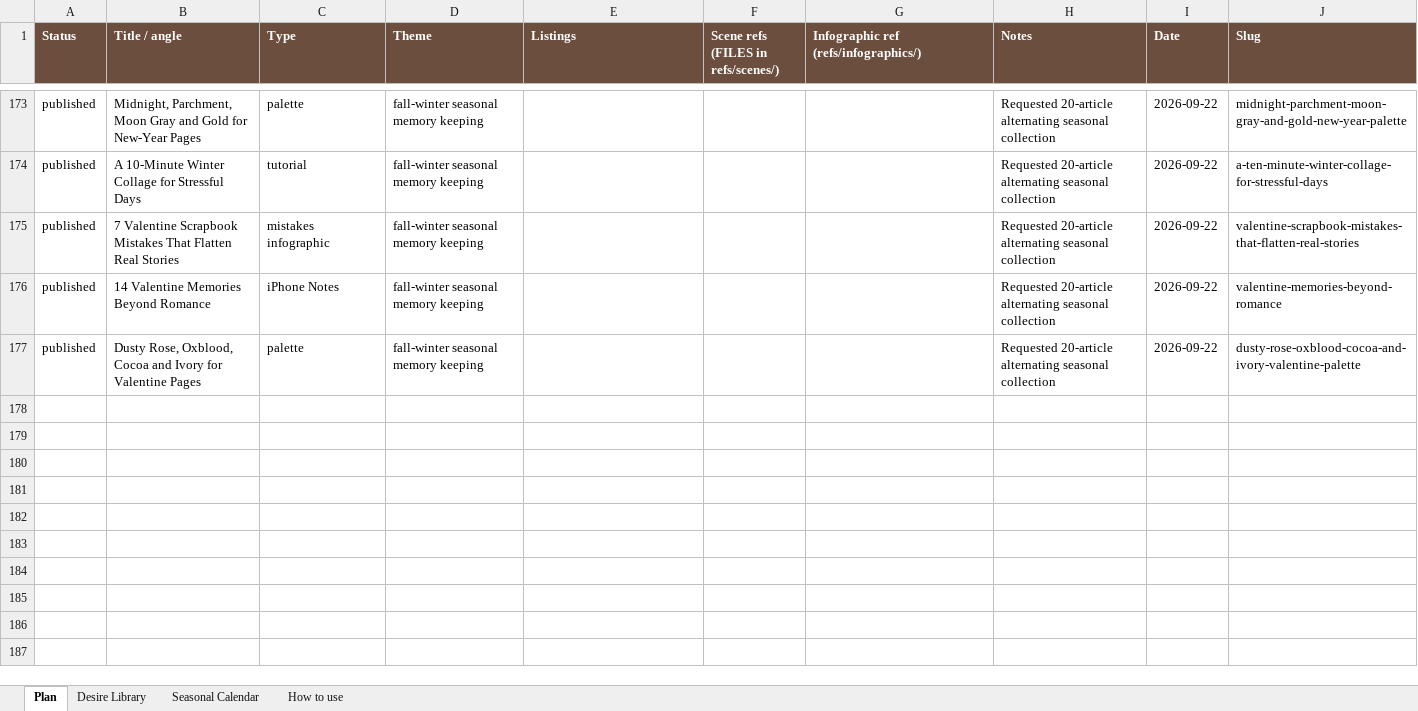
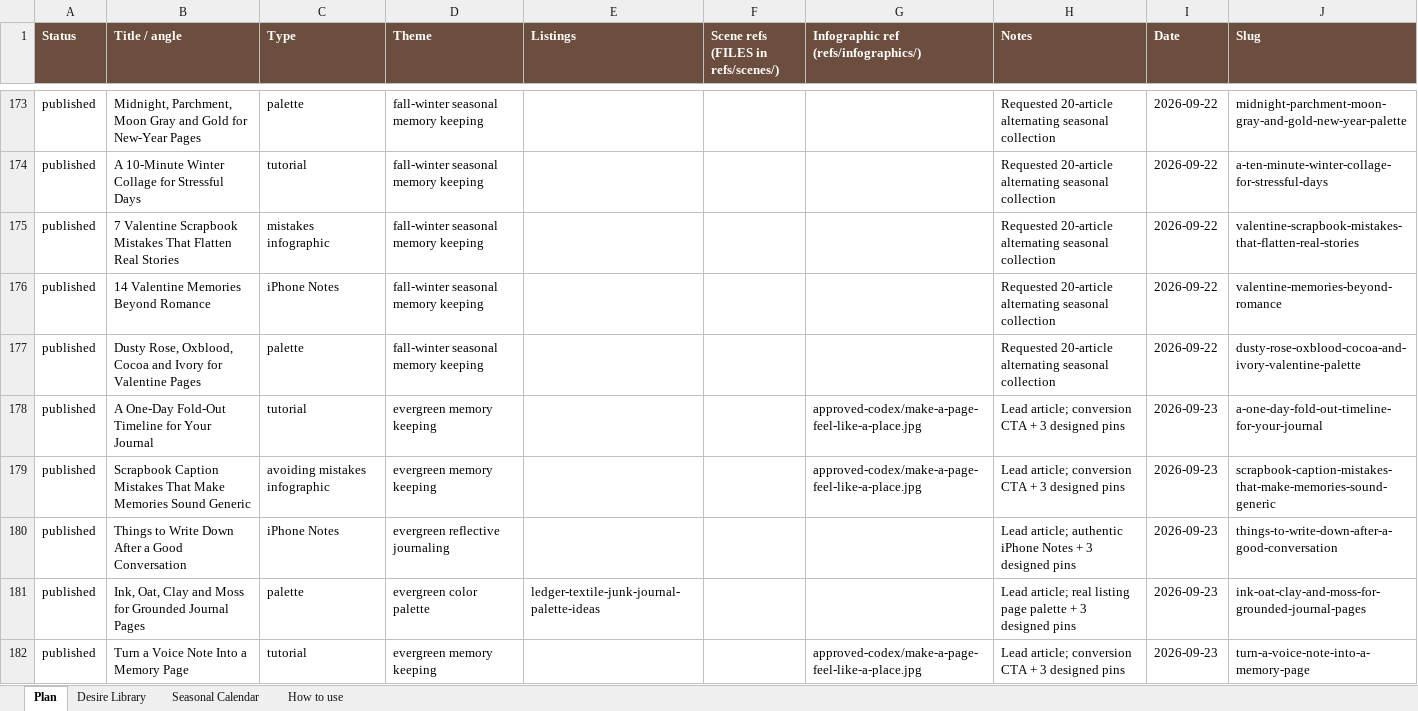
Before and after one commit to sentimentalicaetsy-spec/sentimentalica-site, an Excel workbook: content_plan.xlsx, sheet Plan, drawn as a sheet; only a part is shown, gaps mark what is left out; values as stored, in another font and other column widths than the file's, no borders; the diff names each change by its address in the sheet, - before the commit and + after, or states it on an @@ line.

Commit message:
Publish five evergreen conversion articles

```diff
--- a/content_plan.xlsx (sheet Plan)
+++ b/content_plan.xlsx (sheet Plan)
+row 178: published | A One-Day Fold-Out Timeline for Your Journal | tutorial | evergreen memory keeping |  |  | approved-codex/make-a-page-feel-like-a-place.jpg | Lead article; conversion CTA + 3 designed pins | 2026-09-23 | a-one-day-fold-out-timeline-for-your-journal
+row 179: published | Scrapbook Caption Mistakes That Make Memories Sound Generic | avoiding mistakes infographic | evergreen memory keeping |  |  | approved-codex/make-a-page-feel-like-a-place.jpg | Lead article; conversion CTA + 3 designed pins | 2026-09-23 | scrapbook-caption-mistakes-that-make-memories-sound-generic
+row 180: published | Things to Write Down After a Good Conversation | iPhone Notes | evergreen reflective journaling |  |  |  | Lead article; authentic iPhone Notes + 3 designed pins | 2026-09-23 | things-to-write-down-after-a-good-conversation
+row 181: published | Ink, Oat, Clay and Moss for Grounded Journal Pages | palette | evergreen color palette | ledger-textile-junk-journal-palette-ideas |  |  | Lead article; real listing page palette + 3 designed pins | 2026-09-23 | ink-oat-clay-and-moss-for-grounded-journal-pages
+row 182: published | Turn a Voice Note Into a Memory Page | tutorial | evergreen memory keeping |  |  | approved-codex/make-a-page-feel-like-a-place.jpg | Lead article; conversion CTA + 3 designed pins | 2026-09-23 | turn-a-voice-note-into-a-memory-page
```
Also changed, not shown: 36 other files.
